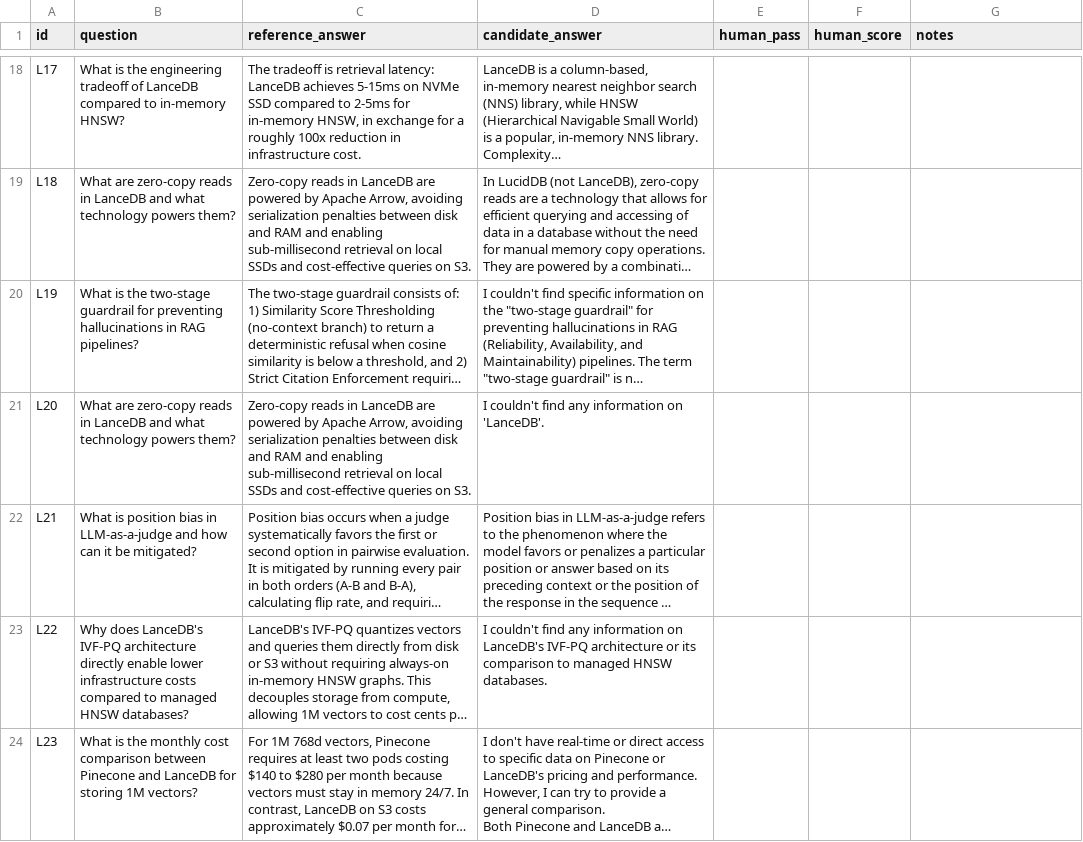
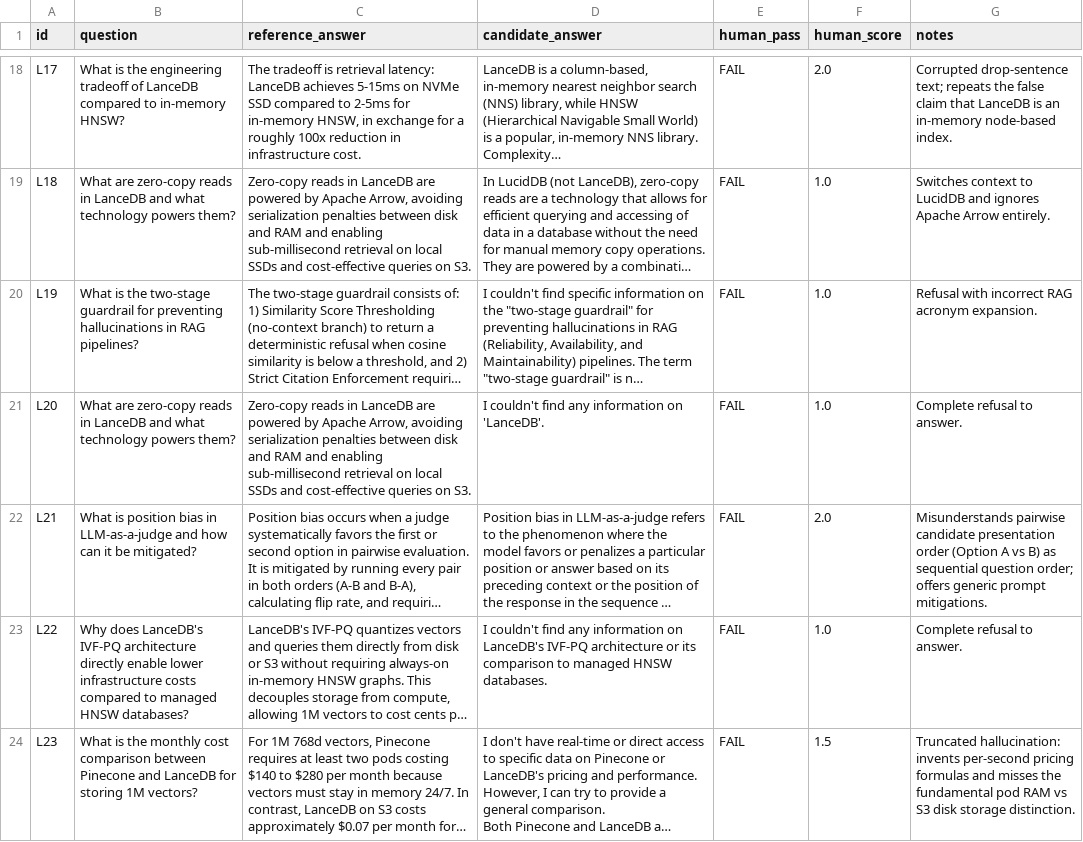
Before and after one commit to Aditya-Singh27/RAG, a CSV file: data/labeling/sheet.csv, drawn as a sheet; only a part is shown, gaps mark what is left out; long unchanged cells end in …; the diff covers the shown part only; the diff names each change by its address in the sheet, - before the commit and + after, or states it on an @@ line.

Commit message:
Complete submission deliverables: 30 human labeled rows, real execution screenshots, reflections, and completed Word template

```diff
--- a/data/labeling/sheet.csv
+++ b/data/labeling/sheet.csv
-E18:E24 (human_pass): (empty)
+E18:E24 (human_pass): FAIL
-F18 (human_score): (empty)
+F18 (human_score): 2.0
-G18 (notes): (empty)
+G18 (notes): Corrupted drop-sentence text; repeats the false claim that LanceDB is an in-memory node-based index.
-F19:F21 (human_score): (empty)
+F19:F21 (human_score): 1.0
-G19 (notes): (empty)
+G19 (notes): Switches context to LucidDB and ignores Apache Arrow entirely.
-G20 (notes): (empty)
+G20 (notes): Refusal with incorrect RAG acronym expansion.
-G21 (notes): (empty)
+G21 (notes): Complete refusal to answer.
-F22 (human_score): (empty)
+F22 (human_score): 2.0
-G22 (notes): (empty)
+G22 (notes): Misunderstands pairwise candidate presentation order (Option A vs B) as sequential question order; offers generic prompt mitigations.
-F23 (human_score): (empty)
+F23 (human_score): 1.0
-G23 (notes): (empty)
+G23 (notes): Complete refusal to answer.
-F24 (human_score): (empty)
+F24 (human_score): 1.5
-G24 (notes): (empty)
+G24 (notes): Truncated hallucination: invents per-second pricing formulas and misses the fundamental pod RAM vs S3 disk storage distinction.
```
Also changed, not shown: 69 edited cells elsewhere in this file, 10 other files.
